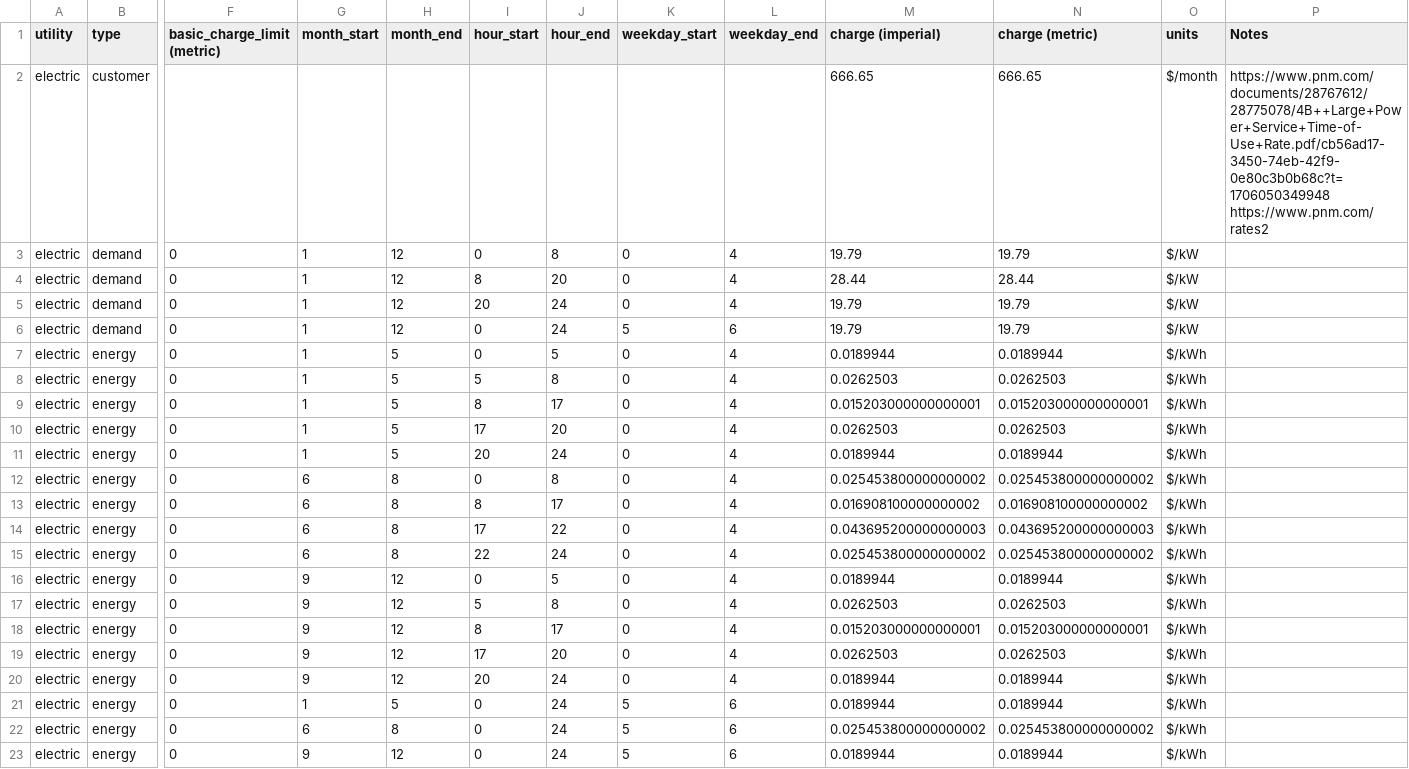
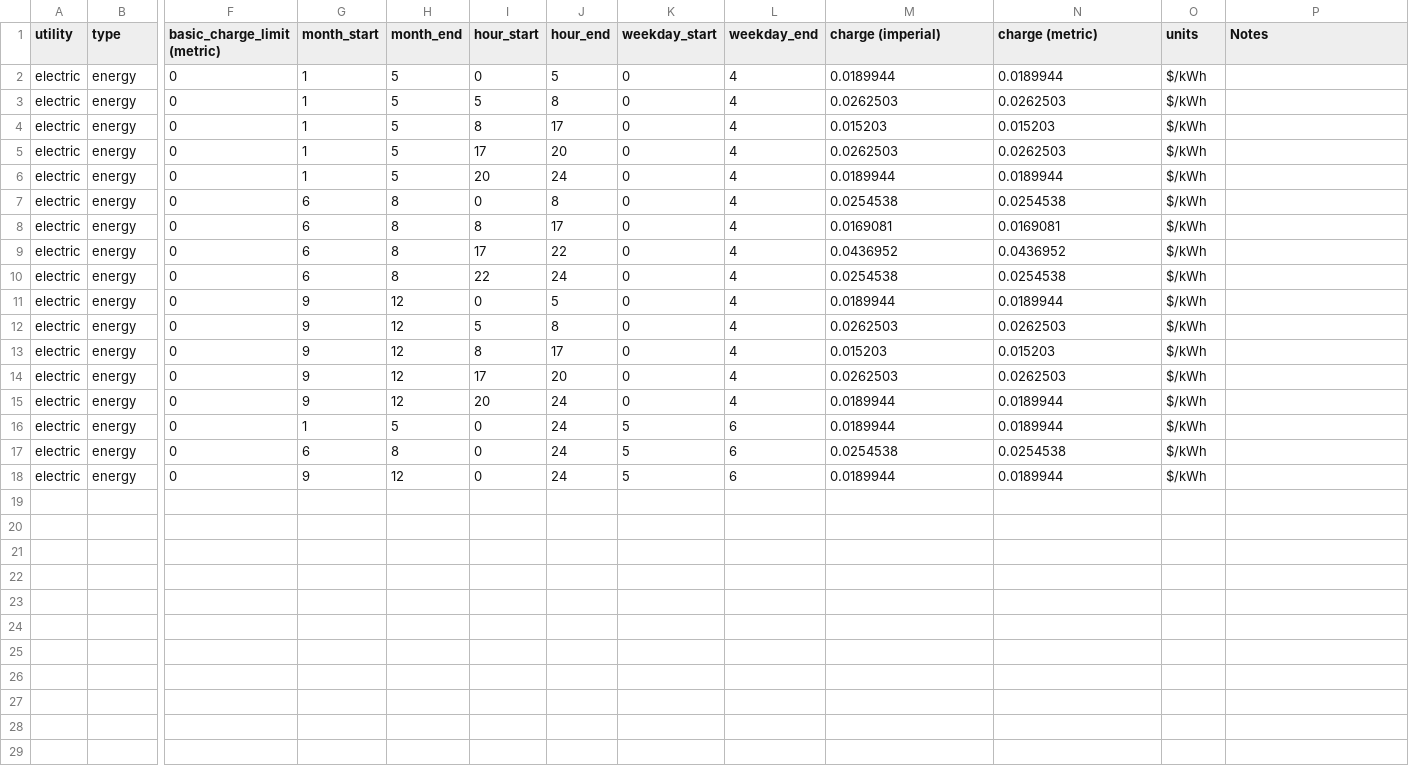
Before and after one commit to ThyanRevolter/wdn_optimization, a CSV file: data/tariffs/example_tariff.csv, drawn as a sheet; only a part is shown, gaps mark what is left out; removed rows and columns are numbered as before the commit, all else as after; rows hold the shown columns only; the diff names each change by its address in the sheet, - before the commit and + after, or states it on an @@ line.

Commit message:
deleting demand charge from tariff

```diff
--- a/data/tariffs/example_tariff.csv
+++ b/data/tariffs/example_tariff.csv
-row 2: electric | customer |  |  |  |  |  |  |  | 666.65 | 666.65 | $/month | https://www.pnm.com/documents/28767612/28775078/4B++Large+Power+Service+Time-of-Use+Rate.pdf/cb56ad17-3450-74eb-42f9-0e80c3b0b68c?t=1706050349948 https://www.pnm.com/rates2
-row 3: electric | demand | 0 | 1 | 12 | 0 | 8 | 0 | 4 | 19.79 | 19.79 | $/kW
-row 4: electric | demand | 0 | 1 | 12 | 8 | 20 | 0 | 4 | 28.44 | 28.44 | $/kW
-row 5: electric | demand | 0 | 1 | 12 | 20 | 24 | 0 | 4 | 19.79 | 19.79 | $/kW
-row 6: electric | demand | 0 | 1 | 12 | 0 | 24 | 5 | 6 | 19.79 | 19.79 | $/kW
-M4 (charge (imperial)): 0.015203000000000001
+M4 (charge (imperial)): 0.015203
-N4 (charge (metric)): 0.015203000000000001
+N4 (charge (metric)): 0.015203
-M7 (charge (imperial)): 0.025453800000000002
+M7 (charge (imperial)): 0.0254538
-N7 (charge (metric)): 0.025453800000000002
+N7 (charge (metric)): 0.0254538
-M8 (charge (imperial)): 0.016908100000000002
+M8 (charge (imperial)): 0.0169081
-N8 (charge (metric)): 0.016908100000000002
+N8 (charge (metric)): 0.0169081
-M9 (charge (imperial)): 0.043695200000000003
+M9 (charge (imperial)): 0.0436952
-N9 (charge (metric)): 0.043695200000000003
+N9 (charge (metric)): 0.0436952
-M10 (charge (imperial)): 0.025453800000000002
+M10 (charge (imperial)): 0.0254538
-N10 (charge (metric)): 0.025453800000000002
+N10 (charge (metric)): 0.0254538
-M13 (charge (imperial)): 0.015203000000000001
+M13 (charge (imperial)): 0.015203
-N13 (charge (metric)): 0.015203000000000001
+N13 (charge (metric)): 0.015203
-M17 (charge (imperial)): 0.025453800000000002
+M17 (charge (imperial)): 0.0254538
-N17 (charge (metric)): 0.025453800000000002
+N17 (charge (metric)): 0.0254538
```
Also changed, not shown: 5 other files.
